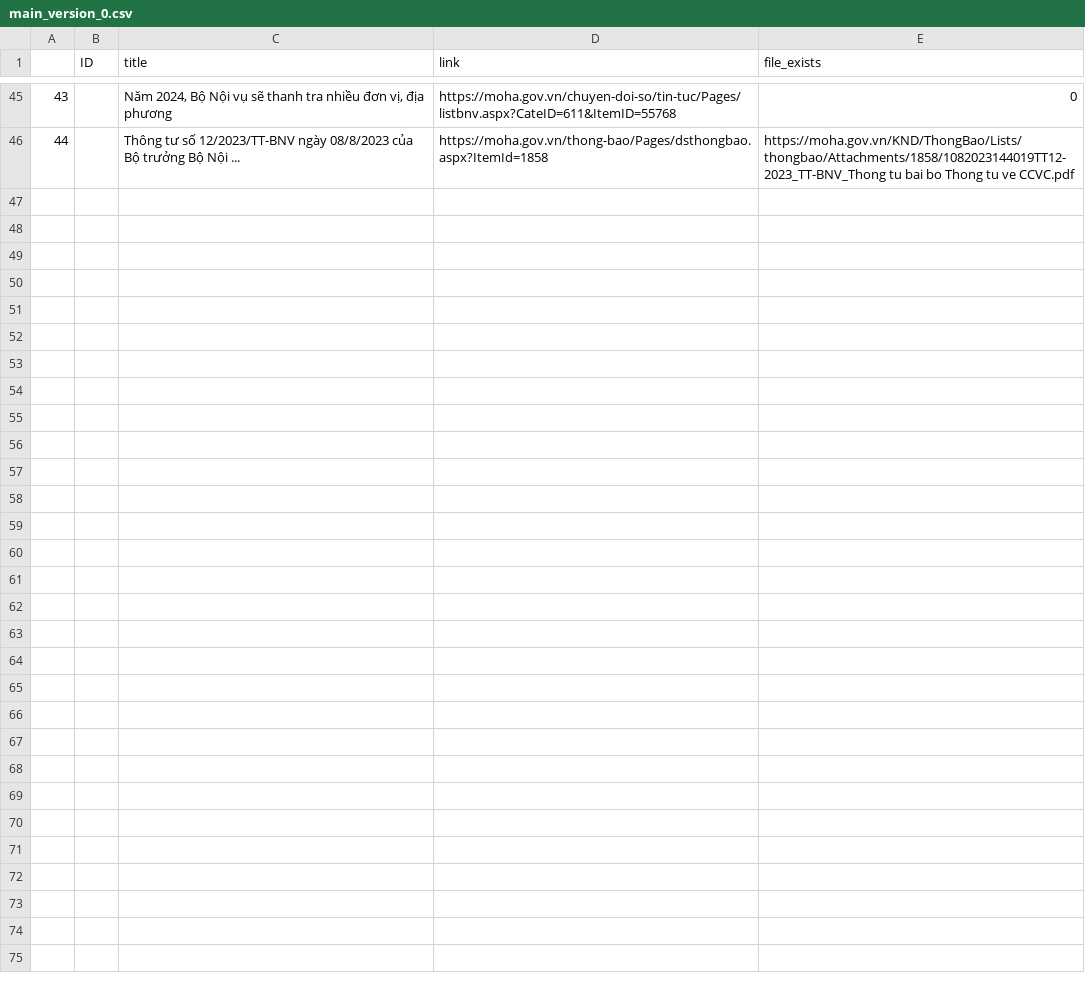
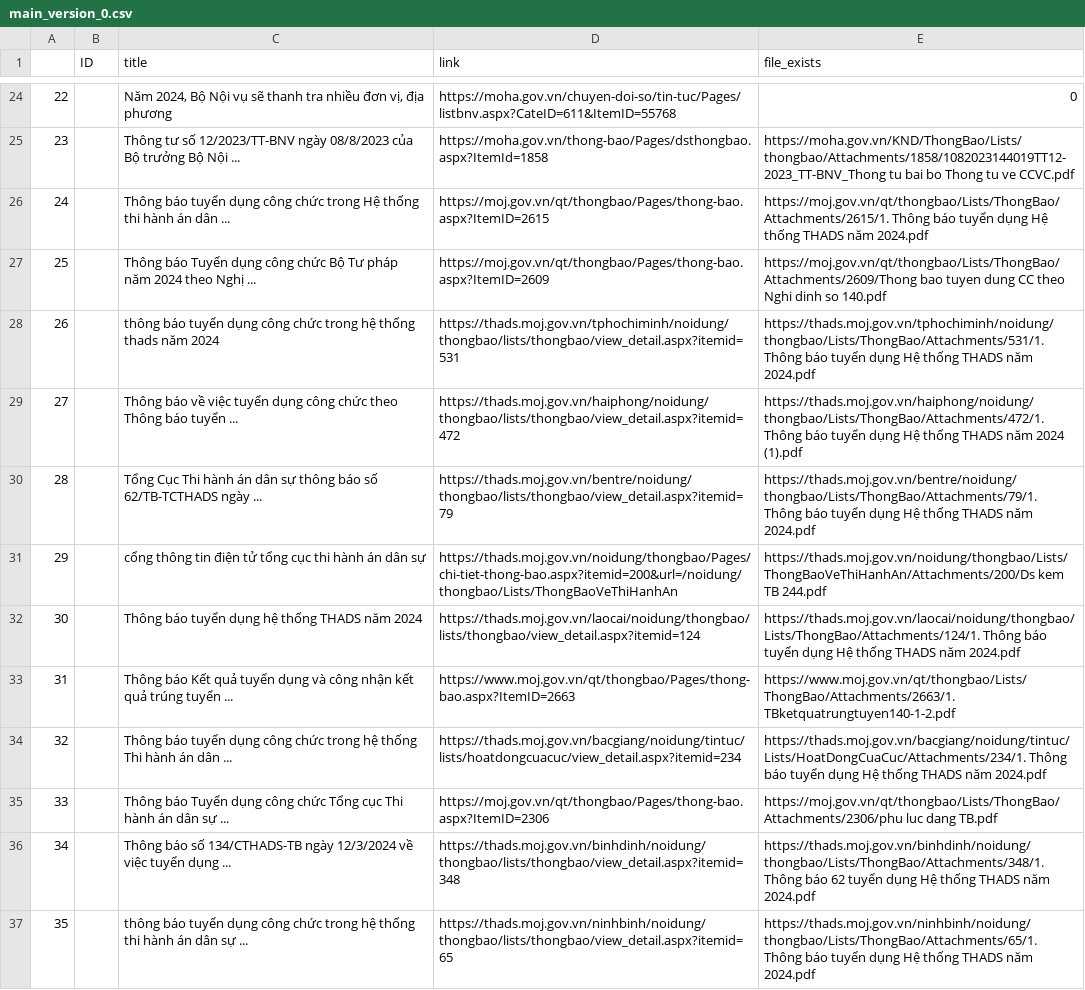
Before and after one commit to TienMinhHoa/crawl_data_app, a CSV file: Save_info/2024/8/19/main_version_0.csv, drawn as a sheet; only a part is shown, gaps mark what is left out; the diff covers the shown part only; the diff names each change by its address in the sheet, - before the commit and + after, or states it on an @@ line.

```diff
--- a/Save_info/2024/8/19/main_version_0.csv
+++ b/Save_info/2024/8/19/main_version_0.csv
@@ column A renumbered between rows 2 and 25 @@
+row 26: 24 |  | Thông báo tuyển dụng công chức trong Hệ thống thi hành án dân ... | https://moj.gov.vn/qt/thongbao/Pages/thong-bao.aspx?ItemID=2615 | https://moj.gov.vn/qt/thongbao/Lists/ThongBao/Attachments/2615/1. Thông báo tuyển dụng Hệ thống THADS năm 2024.pdf
+row 27: 25 |  | Thông báo Tuyển dụng công chức Bộ Tư pháp năm 2024 theo Nghị ... | https://moj.gov.vn/qt/thongbao/Pages/thong-bao.aspx?ItemID=2609 | https://moj.gov.vn/qt/thongbao/Lists/ThongBao/Attachments/2609/Thong bao tuyen dung CC theo Nghi dinh so 140.pdf
+row 28: 26 |  | thông báo tuyển dụng công chức trong hệ thống thads năm 2024 | https://thads.moj.gov.vn/tphochiminh/noidung/thongbao/lists/thongbao/view_detail.aspx?itemid=531 | https://thads.moj.gov.vn/tphochiminh/noidung/thongbao/Lists/ThongBao/Attachments/531/1. Thông báo tuyển dụng Hệ thống THADS năm 2024.pdf
+row 29: 27 |  | Thông báo về việc tuyển dụng công chức theo Thông báo tuyển ... | https://thads.moj.gov.vn/haiphong/noidung/thongbao/lists/thongbao/view_detail.aspx?itemid=472 | https://thads.moj.gov.vn/haiphong/noidung/thongbao/Lists/ThongBao/Attachments/472/1. Thông báo tuyển dụng Hệ thống THADS năm 2024 (1).pdf
+row 30: 28 |  | Tổng Cục Thi hành án dân sự thông báo số 62/TB-TCTHADS ngày ... | https://thads.moj.gov.vn/bentre/noidung/thongbao/lists/thongbao/view_detail.aspx?itemid=79 | https://thads.moj.gov.vn/bentre/noidung/thongbao/Lists/ThongBao/Attachments/79/1. Thông báo tuyển dụng Hệ thống THADS năm 2024.pdf
+row 31: 29 |  | cổng thông tin điện tử tổng cục thi hành án dân sự | https://thads.moj.gov.vn/noidung/thongbao/Pages/chi-tiet-thong-bao.aspx?itemid=200&url=/noidung/thongbao/Lists/ThongBaoVeThiHanhAn | https://thads.moj.gov.vn/noidung/thongbao/Lists/ThongBaoVeThiHanhAn/Attachments/200/Ds kem TB 244.pdf
+row 32: 30 |  | Thông báo tuyển dụng hệ thống THADS năm 2024 | https://thads.moj.gov.vn/laocai/noidung/thongbao/lists/thongbao/view_detail.aspx?itemid=124 | https://thads.moj.gov.vn/laocai/noidung/thongbao/Lists/ThongBao/Attachments/124/1. Thông báo tuyển dụng Hệ thống THADS năm 2024.pdf
+row 33: 31 |  | Thông báo Kết quả tuyển dụng và công nhận kết quả trúng tuyển ... | https://www.moj.gov.vn/qt/thongbao/Pages/thong-bao.aspx?ItemID=2663 | https://www.moj.gov.vn/qt/thongbao/Lists/ThongBao/Attachments/2663/1.TBketquatrungtuyen140-1-2.pdf
+row 34: 32 |  | Thông báo tuyển dụng công chức trong hệ thống Thi hành án dân ... | https://thads.moj.gov.vn/bacgiang/noidung/tintuc/lists/hoatdongcuacuc/view_detail.aspx?itemid=234 | https://thads.moj.gov.vn/bacgiang/noidung/tintuc/Lists/HoatDongCuaCuc/Attachments/234/1. Thông báo tuyển dụng Hệ thống THADS năm 2024.pdf
+row 35: 33 |  | Thông báo Tuyển dụng công chức Tổng cục Thi hành án dân sự ... | https://moj.gov.vn/qt/thongbao/Pages/thong-bao.aspx?ItemID=2306 | https://moj.gov.vn/qt/thongbao/Lists/ThongBao/Attachments/2306/phu luc dang TB.pdf
+row 36: 34 |  | Thông báo số 134/CTHADS-TB ngày 12/3/2024 về việc tuyển dụng ... | https://thads.moj.gov.vn/binhdinh/noidung/thongbao/lists/thongbao/view_detail.aspx?itemid=348 | https://thads.moj.gov.vn/binhdinh/noidung/thongbao/Lists/ThongBao/Attachments/348/1. Thông báo 62 tuyển dụng Hệ thống THADS năm 2024.pdf
+row 37: 35 |  | thông báo tuyển dụng công chức trong hệ thống thi hành án dân sự ... | https://thads.moj.gov.vn/ninhbinh/noidung/thongbao/lists/thongbao/view_detail.aspx?itemid=65 | https://thads.moj.gov.vn/ninhbinh/noidung/thongbao/Lists/ThongBao/Attachments/65/1. Thông báo tuyển dụng Hệ thống THADS năm 2024.pdf
```
Also changed, not shown: 11 added rows and 21 removed rows elsewhere in this file, 7 other files.
